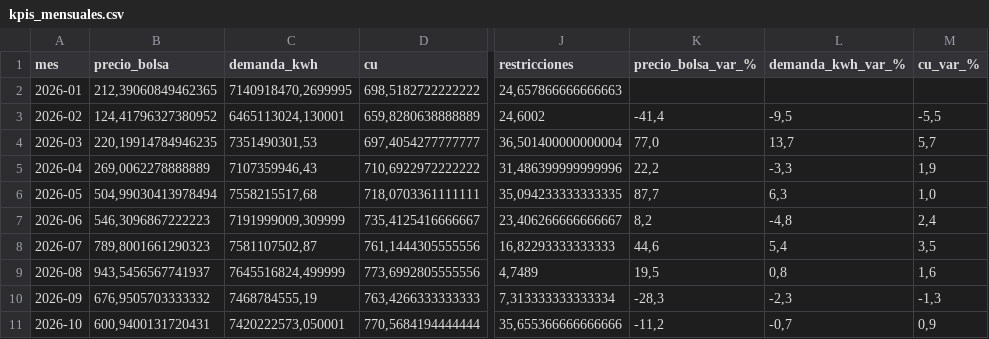
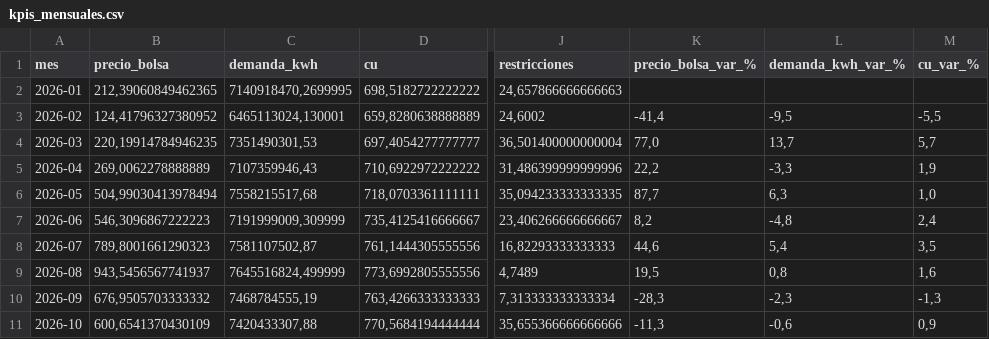
Before and after one commit to danigarcia077/Enerpyme02, a CSV file: data/powerbi/kpis_mensuales.csv, drawn as a sheet; only a part is shown, gaps mark what is left out; the diff names each change by its address in the sheet, - before the commit and + after, or states it on an @@ line.

```diff
--- a/data/powerbi/kpis_mensuales.csv
+++ b/data/powerbi/kpis_mensuales.csv
-B11 (precio_bolsa): 600,9400131720431
+B11 (precio_bolsa): 600,6541370430109
-C11 (demanda_kwh): 7420222573,050001
+C11 (demanda_kwh): 7420433307,88
-K11 (precio_bolsa_var_%): -11,2
+K11 (precio_bolsa_var_%): -11,3
-L11 (demanda_kwh_var_%): -0,7
+L11 (demanda_kwh_var_%): -0,6
```
Also changed, not shown: data/clean/kpis_mensuales.csv, data/clean/xm_diario.csv, 5 other files.
